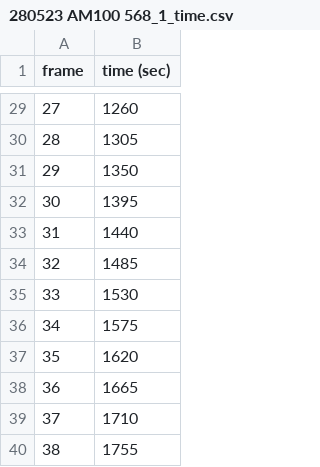
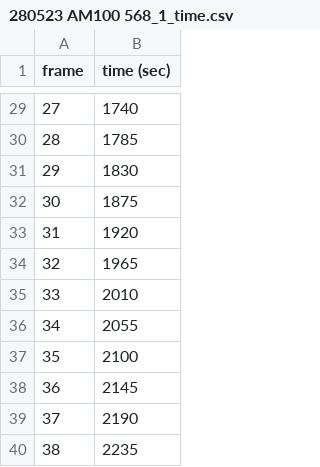
Before and after one commit to amityu/gel_sheets, a CSV file: add_data/280523 AM100 568_1/280523 AM100 568_1_time.csv, drawn as a sheet; only a part is shown, gaps mark what is left out; the diff covers the shown part only.

```diff
--- a/add_data/280523 AM100 568_1/280523 AM100 568_1_time.csv
+++ b/add_data/280523 AM100 568_1/280523 AM100 568_1_time.csv
@@ -29,12 +29,12 @@
-27,1260
-28,1305
-29,1350
-30,1395
-31,1440
-32,1485
-33,1530
-34,1575
-35,1620
-36,1665
-37,1710
-38,1755
+27,1740
+28,1785
+29,1830
+30,1875
+31,1920
+32,1965
+33,2010
+34,2055
+35,2100
+36,2145
+37,2190
+38,2235
```
Also changed, not shown: 27 edited cells elsewhere in this file, 1 other file.
